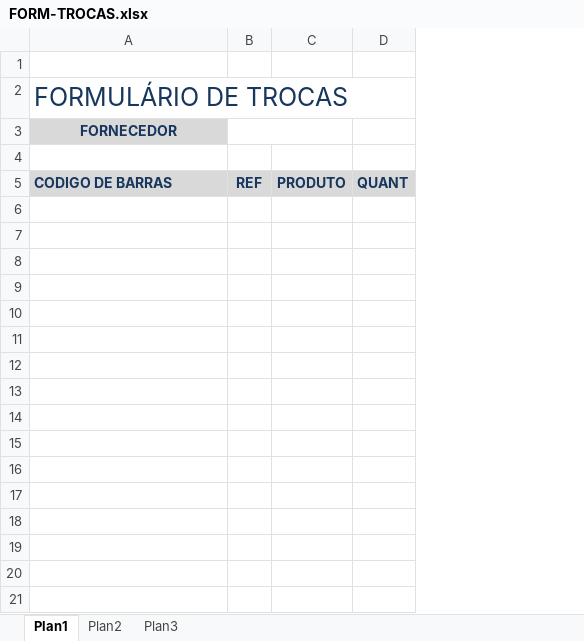
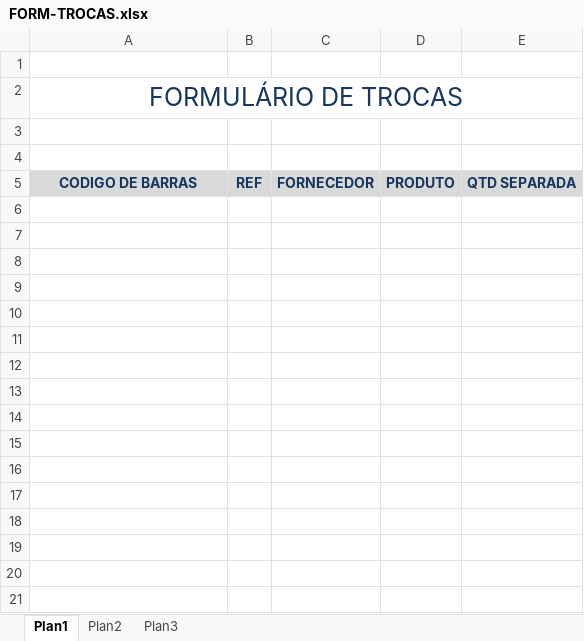
Before and after one commit to LojasMimi/sistema_troca, an Excel workbook: FORM-TROCAS.xlsx, sheet Plan1, drawn as a sheet; only a part is shown; values as stored, in another font and other column widths than the file's, no borders; removed rows and columns are numbered as before the commit, all else as after; the diff covers the shown part only; the diff names each change by its address in the sheet, - before the commit and + after, or states it on an @@ line.

Commit message:
docs: Atualização do formulário de trocas para ser dinâmico

```diff
--- a/FORM-TROCAS.xlsx (sheet Plan1)
+++ b/FORM-TROCAS.xlsx (sheet Plan1)
+column C, row 5: FORNECEDOR
-column D, row 5: QUANT
+column E, row 5: QTD SEPARADA
-A2 alignment: left
+A2 alignment: center
+A2:E2 merged
-A3: FORNECEDOR
+A3: (empty)
-A3 fill: #D9D9D9
+A3 fill: none
-B3:C3 merged
-A5 alignment: left
+A5 alignment: center
-row 6: (empty)
-row 7: (empty)
-row 8: (empty)
-row 9: (empty)
-row 10: (empty)
-row 11: (empty)
-row 12: (empty)
-row 13: (empty)
-row 14: (empty)
-row 15: (empty)
-row 16: (empty)
-row 17: (empty)
-row 18: (empty)
-row 19: (empty)
-row 20: (empty)
-row 21: (empty)
```
Also changed, not shown: 14 removed rows elsewhere in this sheet.
